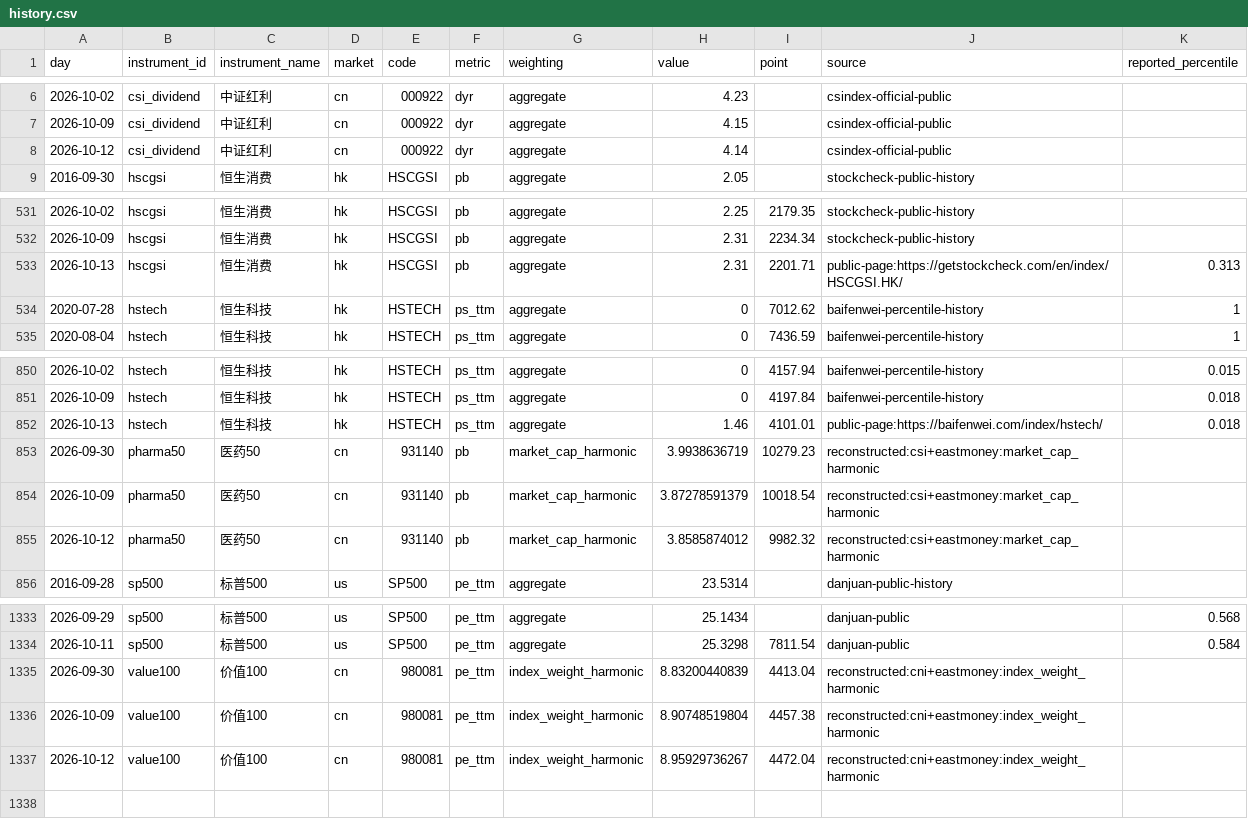
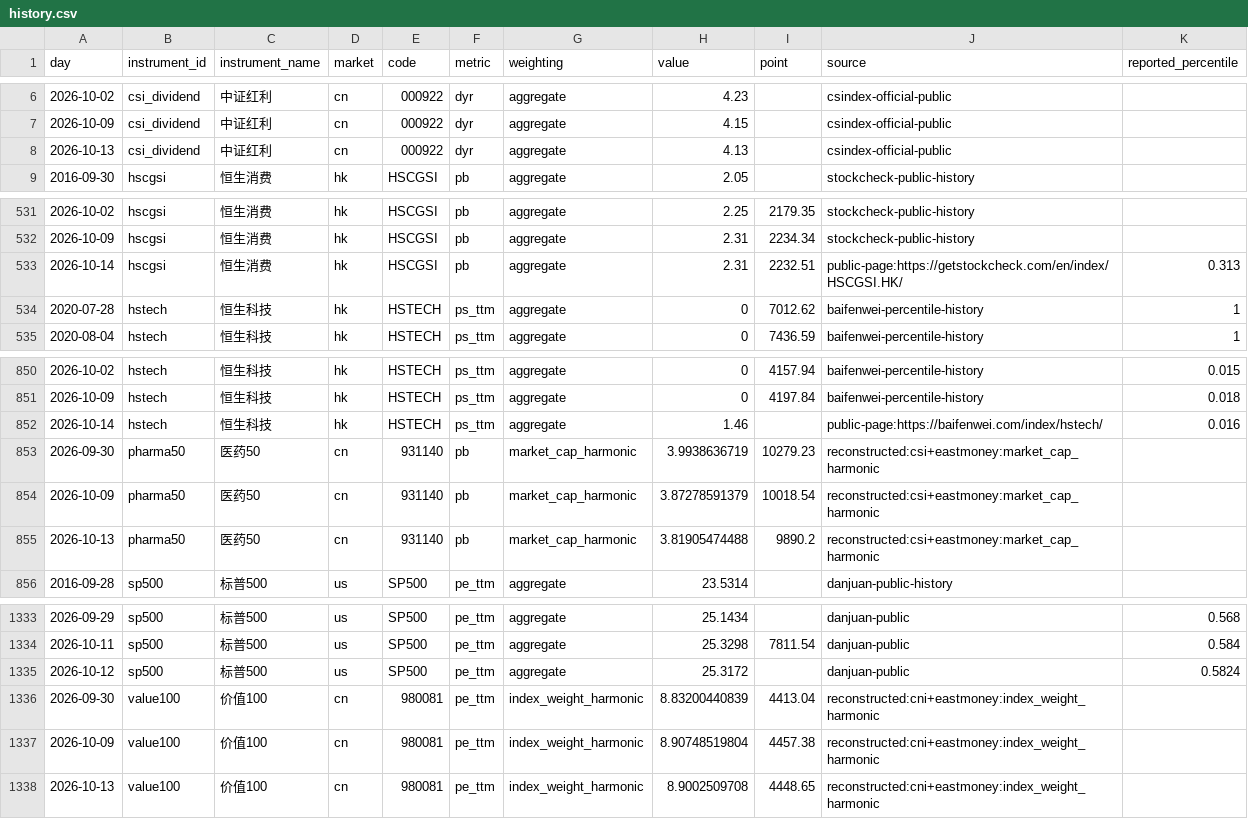
Before and after one commit to OBSERVATER/web, a CSV file: data/history.csv, drawn as a sheet; only a part is shown, gaps mark what is left out.

```diff
--- a/data/history.csv
+++ b/data/history.csv
@@ -7,3 +7,3 @@ day,instrument_id,instrument_name,market,code,metric,weighting,value,point,sourc
 2026-10-09,csi_dividend,中证红利,cn,000922,dyr,aggregate,4.15,,csindex-official-public,
-2026-10-12,csi_dividend,中证红利,cn,000922,dyr,aggregate,4.14,,csindex-official-public,
+2026-10-13,csi_dividend,中证红利,cn,000922,dyr,aggregate,4.13,,csindex-official-public,
 2016-09-30,hscgsi,恒生消费,hk,HSCGSI,pb,aggregate,2.05,,stockcheck-public-history,
@@ -532,3 +532,3 @@ day,instrument_id,instrument_name,market,code,metric,weighting,value,point,sourc
 2026-10-09,hscgsi,恒生消费,hk,HSCGSI,pb,aggregate,2.31,2234.34,stockcheck-public-history,
-2026-10-13,hscgsi,恒生消费,hk,HSCGSI,pb,aggregate,2.31,2201.71,public-page:https://getstockcheck.com/en/index/HSCGSI.HK/,0.313
+2026-10-14,hscgsi,恒生消费,hk,HSCGSI,pb,aggregate,2.31,2232.51,public-page:https://getstockcheck.com/en/index/HSCGSI.HK/,0.313
 2020-07-28,hstech,恒生科技,hk,HSTECH,ps_ttm,aggregate,0,7012.62,baifenwei-percentile-history,1
@@ -851,6 +851,6 @@ day,instrument_id,instrument_name,market,code,metric,weighting,value,point,sourc
 2026-10-09,hstech,恒生科技,hk,HSTECH,ps_ttm,aggregate,0,4197.84,baifenwei-percentile-history,0.018
-2026-10-13,hstech,恒生科技,hk,HSTECH,ps_ttm,aggregate,1.46,4101.01,public-page:https://baifenwei.com/index/hstech/,0.018
+2026-10-14,hstech,恒生科技,hk,HSTECH,ps_ttm,aggregate,1.46,,public-page:https://baifenwei.com/index/hstech/,0.016
 2026-09-30,pharma50,医药50,cn,931140,pb,market_cap_harmonic,3.9938636719,10279.23,reconstructed:csi+eastmoney:market_cap_harmonic,
 2026-10-09,pharma50,医药50,cn,931140,pb,market_cap_harmonic,3.87278591379,10018.54,reconstructed:csi+eastmoney:market_cap_harmonic,
-2026-10-12,pharma50,医药50,cn,931140,pb,market_cap_harmonic,3.8585874012,9982.32,reconstructed:csi+eastmoney:market_cap_harmonic,
+2026-10-13,pharma50,医药50,cn,931140,pb,market_cap_harmonic,3.81905474488,9890.2,reconstructed:csi+eastmoney:market_cap_harmonic,
 2016-09-28,sp500,标普500,us,SP500,pe_ttm,aggregate,23.5314,,danjuan-public-history,
@@ -1334,4 +1334,5 @@ day,instrument_id,instrument_name,market,code,metric,weighting,value,point,sourc
 2026-10-11,sp500,标普500,us,SP500,pe_ttm,aggregate,25.3298,7811.54,danjuan-public,0.584
+2026-10-12,sp500,标普500,us,SP500,pe_ttm,aggregate,25.3172,,danjuan-public,0.5824
 2026-09-30,value100,价值100,cn,980081,pe_ttm,index_weight_harmonic,8.83200440839,4413.04,reconstructed:cni+eastmoney:index_weight_harmonic,
 2026-10-09,value100,价值100,cn,980081,pe_ttm,index_weight_harmonic,8.90748519804,4457.38,reconstructed:cni+eastmoney:index_weight_harmonic,
-2026-10-12,value100,价值100,cn,980081,pe_ttm,index_weight_harmonic,8.95929736267,4472.04,reconstructed:cni+eastmoney:index_weight_harmonic,
+2026-10-13,value100,价值100,cn,980081,pe_ttm,index_weight_harmonic,8.9002509708,4448.65,reconstructed:cni+eastmoney:index_weight_harmonic,
```
Also changed, not shown: 7 other files.
